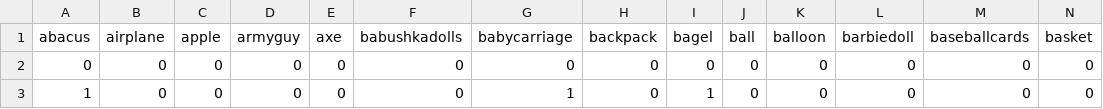
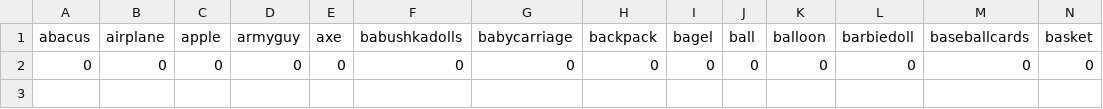
Before and after one commit to lupyanlab/VideoAudioExperiment, a CSV file: categoriesCount.csv, drawn as a sheet; only a part is shown; rows hold the shown columns only; the diff names each change by its address in the sheet, - before the commit and + after, or states it on an @@ line.

```diff
--- a/categoriesCount.csv
+++ b/categoriesCount.csv
-row 3: 1 | 0 | 0 | 0 | 0 | 0 | 1 | 0 | 1 | 0 | 0 | 0 | 0 | 0
```
Also changed, not shown: data/subjCode_data.csv, 9 other files.
